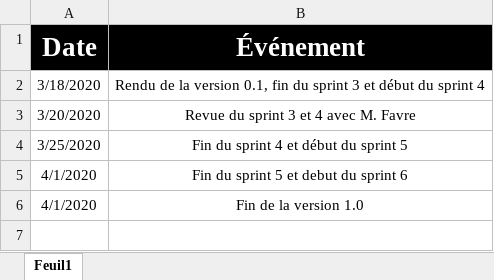
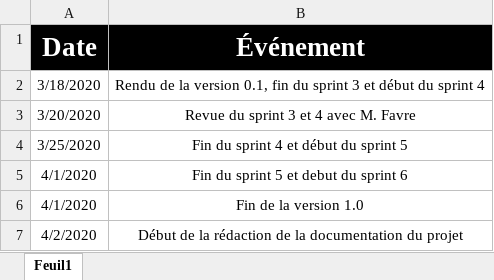
Before and after one commit to AntoineRoulinCPNV/BatailleNavale, an Excel workbook: Documentation/Annexe/Journal de bord/Journal_De_Bord.xlsx, sheet Feuil1, drawn as a sheet; values as stored, in another font and other column widths than the file's, no borders; the diff names each change by its address in the sheet, - before the commit and + after, or states it on an @@ line.

```diff
--- a/Documentation/Annexe/Journal de bord/Journal_De_Bord.xlsx (sheet Feuil1)
+++ b/Documentation/Annexe/Journal de bord/Journal_De_Bord.xlsx (sheet Feuil1)
+row 7: 4/2/2020 | Début de la rédaction de la documentation du projet
```
Also changed, not shown: Documentation/Annexe/Journal de travail/Journal_de_travaille_Antoine-Roulin.xlsx, 3 other files.
